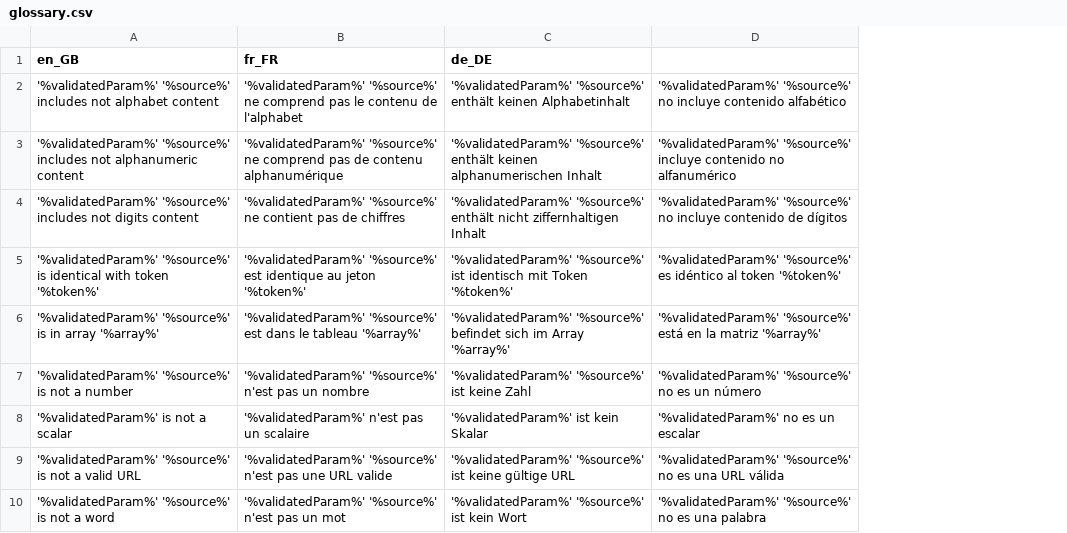
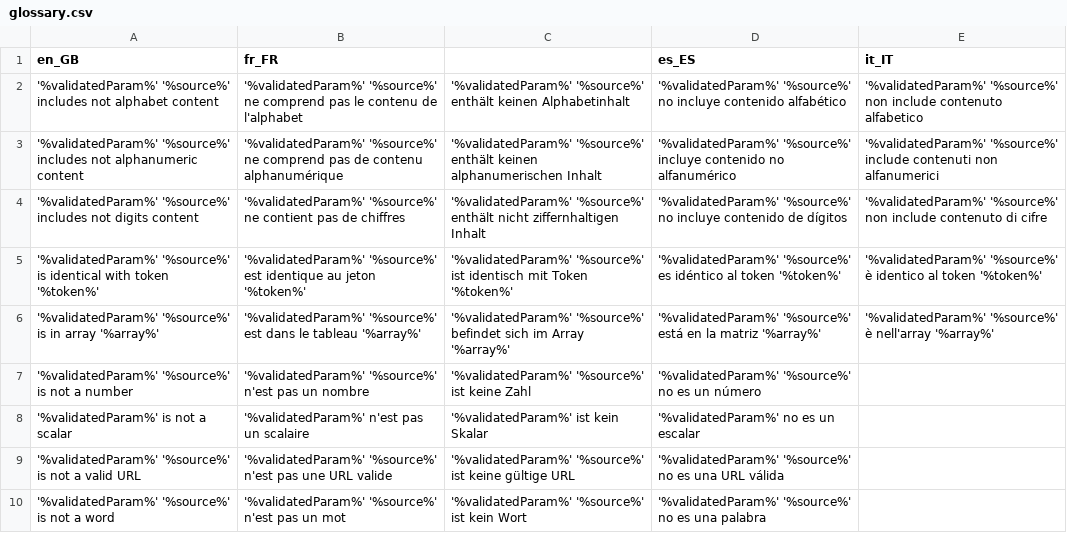
Before and after one commit to igor1999/GI, a CSV file: GI/Validator/I18n/Glossary/source/glossary.csv, drawn as a sheet; only a part is shown; the diff names each change by its address in the sheet, - before the commit and + after, or states it on an @@ line.

Commit message:
Validator i18n

```diff
--- a/GI/Validator/I18n/Glossary/source/glossary.csv
+++ b/GI/Validator/I18n/Glossary/source/glossary.csv
+column E (it_IT), rows 2-6: '%validatedParam%' '%source%' non include contenuto alfabetico | '%validatedParam%' '%source%' include contenuti non alfanumerici | '%validatedParam%' '%source%' non include contenuto di cifre | '%validatedParam%' '%source%' è identico al token '%token%' | '%validatedParam%' '%source%' è nell'array '%array%'
-C1: de_DE
+C1: (empty)
-D1: (empty)
+D1: es_ES
```
